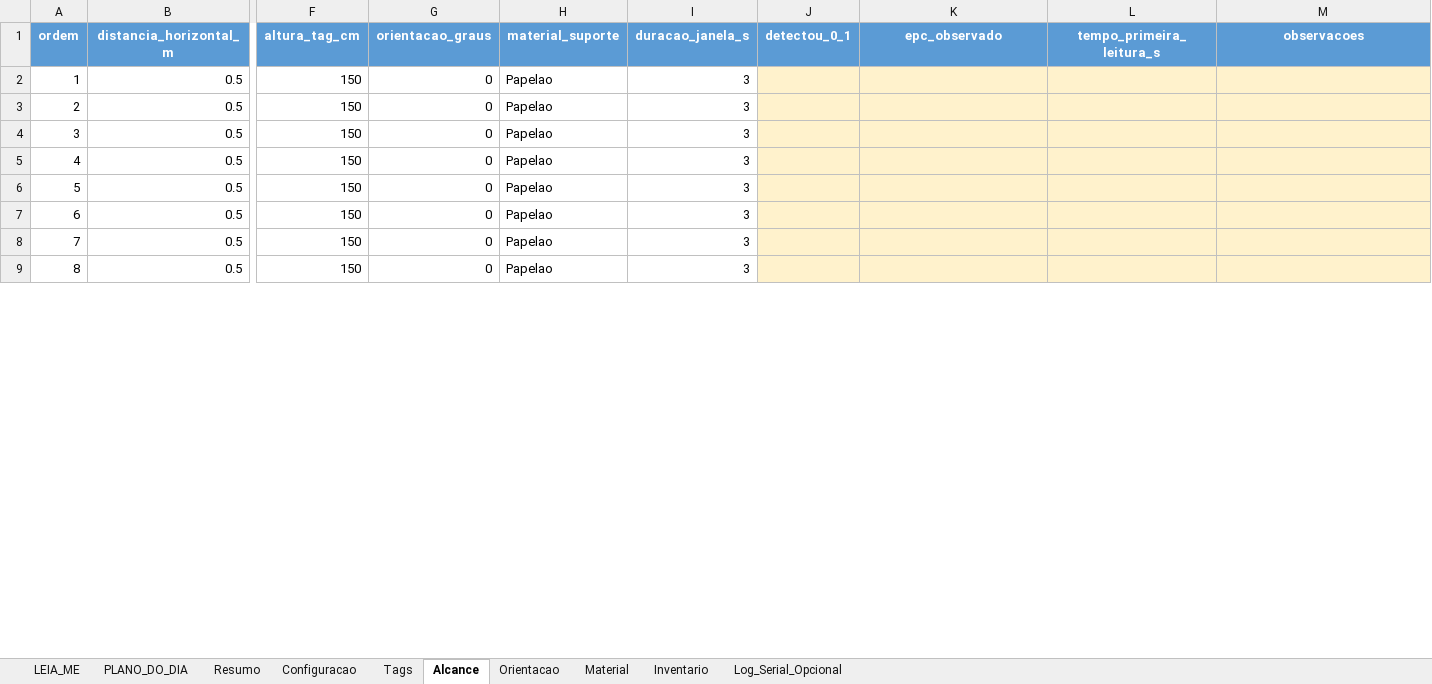
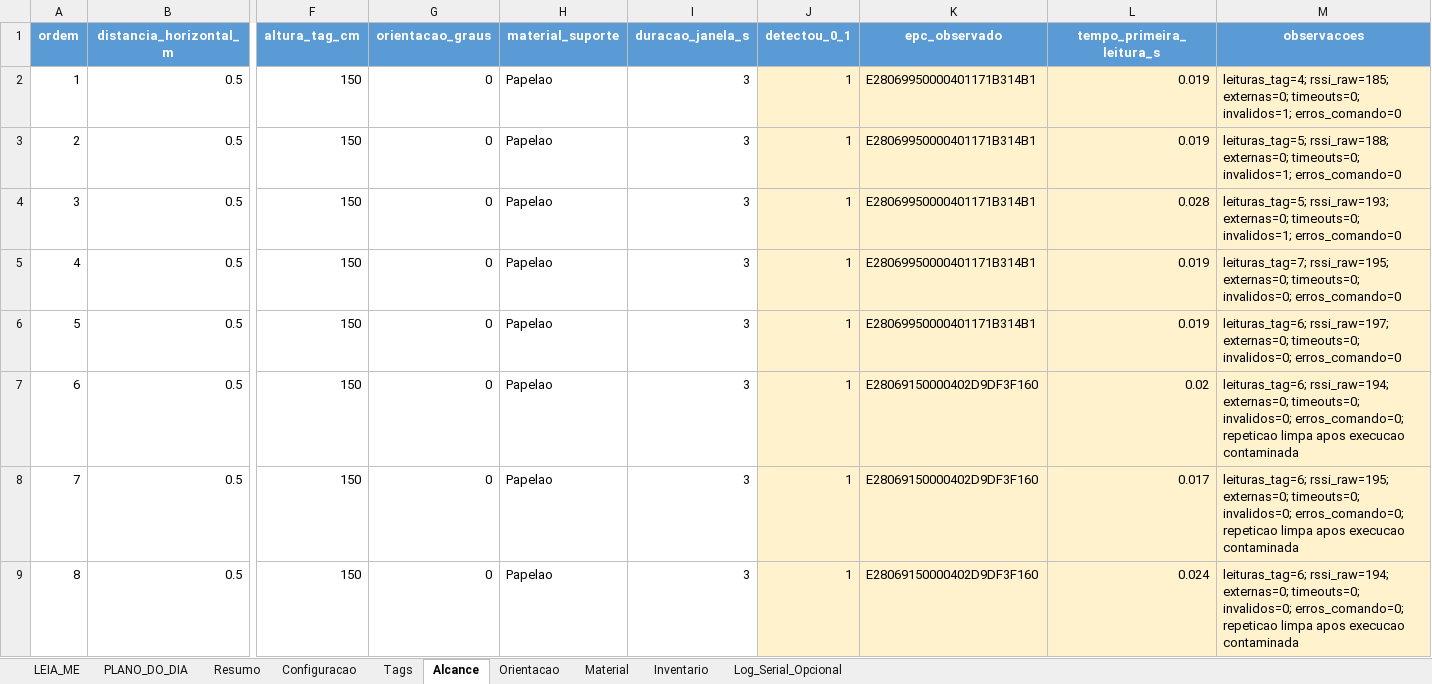
Before and after one commit to shounp/pg2, an Excel workbook: planilha_coleta_rfid_uhf_experimento.xlsx, sheet Alcance, drawn as a sheet; only a part is shown, gaps mark what is left out; values as stored, in another font and other column widths than the file's, no borders; conditional formats not drawn; the diff covers the shown part only; the diff names each change by its address in the sheet, - before the commit and + after, or states it on an @@ line.

```diff
--- a/planilha_coleta_rfid_uhf_experimento.xlsx (sheet Alcance)
+++ b/planilha_coleta_rfid_uhf_experimento.xlsx (sheet Alcance)
-J2:J9 (detectou_0_1): (empty)
+J2:J9 (detectou_0_1): 1
-K2:K6 (epc_observado): (empty)
+K2:K6 (epc_observado): E28069950000401171B314B1
-L2:L3 (tempo_primeira_leitura_s): (empty)
+L2:L3 (tempo_primeira_leitura_s): 0.019
-M2 (observacoes): (empty)
+M2 (observacoes): leituras_tag=4; rssi_raw=185; externas=0; timeouts=0; invalidos=1; erros_comando=0
-M3 (observacoes): (empty)
+M3 (observacoes): leituras_tag=5; rssi_raw=188; externas=0; timeouts=0; invalidos=1; erros_comando=0
-L4 (tempo_primeira_leitura_s): (empty)
+L4 (tempo_primeira_leitura_s): 0.028
-M4 (observacoes): (empty)
+M4 (observacoes): leituras_tag=5; rssi_raw=193; externas=0; timeouts=0; invalidos=1; erros_comando=0
-L5:L6 (tempo_primeira_leitura_s): (empty)
+L5:L6 (tempo_primeira_leitura_s): 0.019
-M5 (observacoes): (empty)
+M5 (observacoes): leituras_tag=7; rssi_raw=195; externas=0; timeouts=0; invalidos=0; erros_comando=0
-M6 (observacoes): (empty)
+M6 (observacoes): leituras_tag=6; rssi_raw=197; externas=0; timeouts=0; invalidos=0; erros_comando=0
-K7:K9 (epc_observado): (empty)
+K7:K9 (epc_observado): E28069150000402D9DF3F160
-L7 (tempo_primeira_leitura_s): (empty)
+L7 (tempo_primeira_leitura_s): 0.02
-M7 (observacoes): (empty)
+M7 (observacoes): leituras_tag=6; rssi_raw=194; externas=0; timeouts=0; invalidos=0; erros_comando=0; repeticao limpa apos execucao contaminada
-L8 (tempo_primeira_leitura_s): (empty)
+L8 (tempo_primeira_leitura_s): 0.017
-M8 (observacoes): (empty)
+M8 (observacoes): leituras_tag=6; rssi_raw=195; externas=0; timeouts=0; invalidos=0; erros_comando=0; repeticao limpa apos execucao contaminada
-L9 (tempo_primeira_leitura_s): (empty)
+L9 (tempo_primeira_leitura_s): 0.024
-M9 (observacoes): (empty)
+M9 (observacoes): leituras_tag=6; rssi_raw=194; externas=0; timeouts=0; invalidos=0; erros_comando=0; repeticao limpa apos execucao contaminada
```
Also changed, not shown: 176 edited cells elsewhere in this sheet, sheet Log_Serial_Opcional, sheet Orientacao, sheet Material, sheet Resumo, sheet Inventario, sheet Tags, 2 more sheets.
